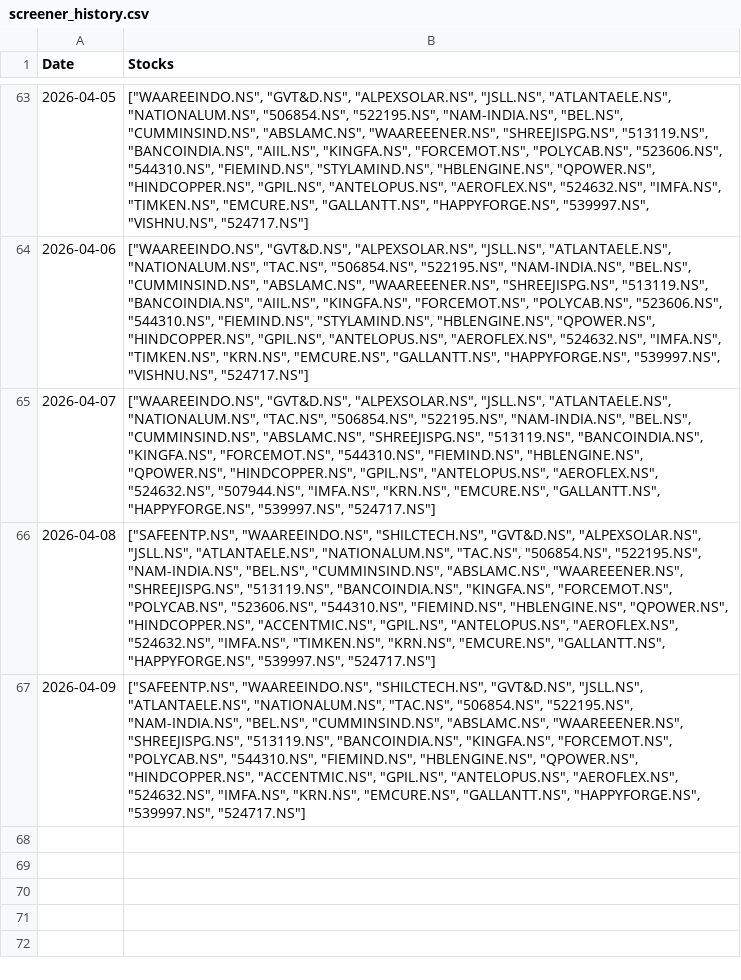
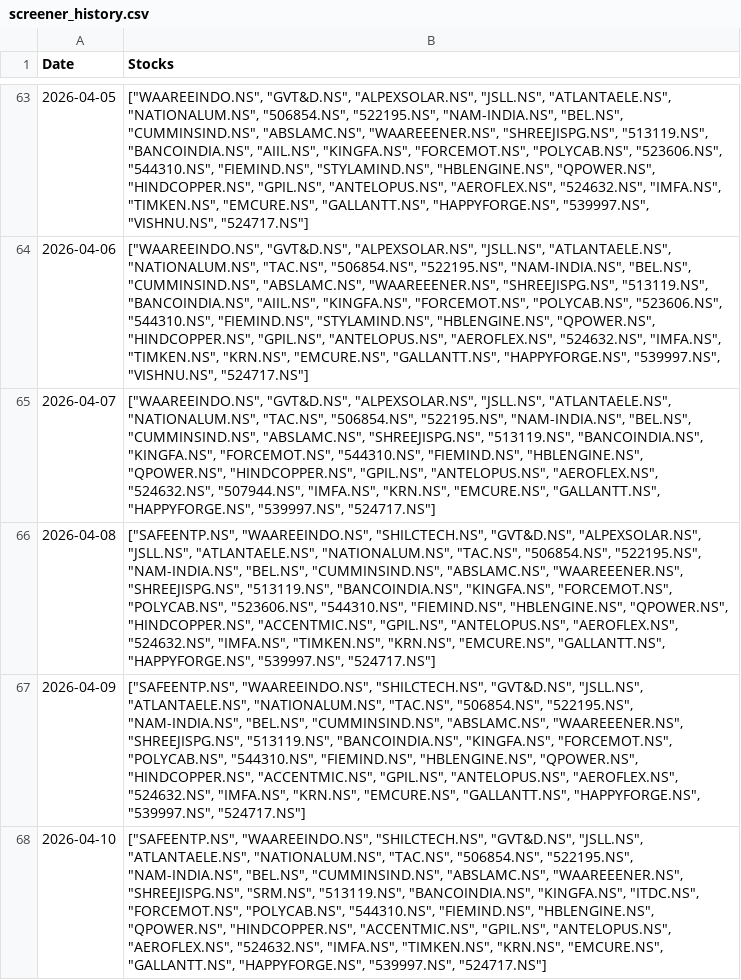
Before and after one commit to hitkarsh-singh/screener-tracker, a CSV file: data/screener_history.csv, drawn as a sheet; only a part is shown, gaps mark what is left out; the diff names each change by its address in the sheet, - before the commit and + after, or states it on an @@ line.

```diff
--- a/data/screener_history.csv
+++ b/data/screener_history.csv
+row 68: 2026-04-10 | ["SAFEENTP.NS", "WAAREEINDO.NS", "SHILCTECH.NS", "GVT&D.NS", "JSLL.NS", "ATLANTAELE.NS", "NATIONALUM.NS", "TAC.NS", "506854.NS", "522195.NS", "NAM-INDIA.NS", "BEL.NS", "CUMMINSIND.NS", "ABSLAMC.NS", "WAAREEENER.NS", "SHREEJISPG.NS", "SRM.NS", "513119.NS", "BANCOINDIA.NS", "KINGFA.NS", "ITDC.NS", "FORCEMOT.NS", "POLYCAB.NS", "544310.NS", "FIEMIND.NS", "HBLENGINE.NS", "QPOWER.NS", "HINDCOPPER.NS", "ACCENTMIC.NS", "GPIL.NS", "ANTELOPUS.NS", "AEROFLEX.NS", "524632.NS", "IMFA.NS", "TIMKEN.NS", "KRN.NS", "EMCURE.NS", "GALLANTT.NS", "HAPPYFORGE.NS", "539997.NS", "524717.NS"]
```
Also changed, not shown: data/current_holdings.csv, data/daily_changes.csv, 4 other files.
